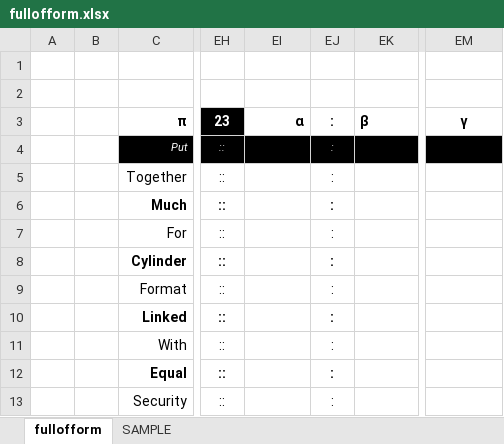
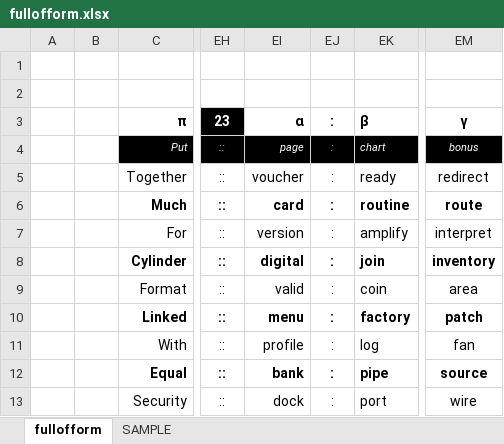
Before and after one commit to openroot/fullOfForm53, an Excel workbook: fullofform/fullofform.xlsx, sheet fullofform, drawn as a sheet; only a part is shown, gaps mark what is left out; values as stored, in another font and other column widths than the file's, no borders; charts and pictures not drawn; the diff covers the shown part only; the diff names each change by its address in the sheet, - before the commit and + after, or states it on an @@ line.

```diff
--- a/fullofform/fullofform.xlsx (sheet fullofform)
+++ b/fullofform/fullofform.xlsx (sheet fullofform)
-EI4: (empty)
+EI4: page
-EK4: (empty)
+EK4: chart
-EM4: (empty)
+EM4: bonus
-EI5: (empty)
+EI5: voucher
-EK5: (empty)
+EK5: ready
-EM5: (empty)
+EM5: redirect
-EI6: (empty)
+EI6: card
-EK6: (empty)
+EK6: routine
-EM6: (empty)
+EM6: route
-EI7: (empty)
+EI7: version
-EK7: (empty)
+EK7: amplify
-EM7: (empty)
+EM7: interpret
-EI8: (empty)
+EI8: digital
-EK8: (empty)
+EK8: join
-EM8: (empty)
+EM8: inventory
-EI9: (empty)
+EI9: valid
-EK9: (empty)
+EK9: coin
-EM9: (empty)
+EM9: area
-EI10: (empty)
+EI10: menu
-EK10: (empty)
+EK10: factory
-EM10: (empty)
+EM10: patch
-EI11: (empty)
+EI11: profile
-EK11: (empty)
+EK11: log
-EM11: (empty)
+EM11: fan
-EI12: (empty)
+EI12: bank
-EK12: (empty)
+EK12: pipe
-EM12: (empty)
+EM12: source
-EI13: (empty)
+EI13: dock
-EK13: (empty)
+EK13: port
-EM13: (empty)
+EM13: wire
```
Also changed, not shown: 54 edited cells elsewhere in this sheet, 4 other files.
